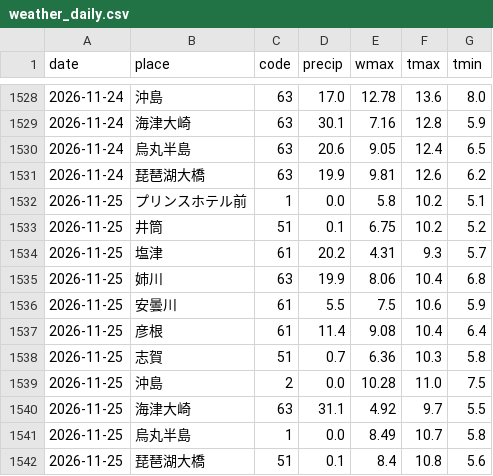
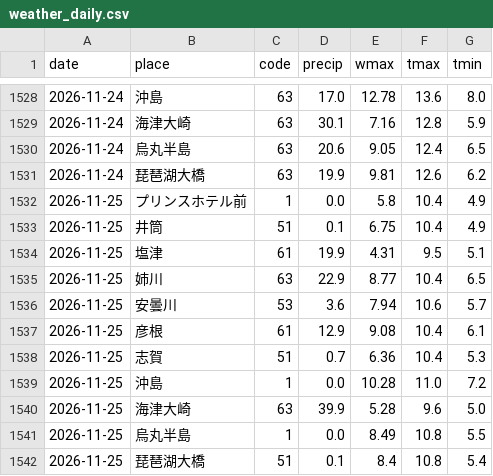
Before and after one commit to biwafishing/biwako-opendata, a CSV file: data/weather_daily.csv, drawn as a sheet; only a part is shown, gaps mark what is left out.

```diff
--- a/data/weather_daily.csv
+++ b/data/weather_daily.csv
@@ -1531,12 +1531,12 @@ date,place,code,precip,wmax,tmax,tmin
 2026-11-24,琵琶湖大橋,63,19.9,9.81,12.6,6.2
-2026-11-25,プリンスホテル前,1,0.0,5.8,10.2,5.1
-2026-11-25,井筒,51,0.1,6.75,10.2,5.2
-2026-11-25,塩津,61,20.2,4.31,9.3,5.7
-2026-11-25,姉川,63,19.9,8.06,10.4,6.8
-2026-11-25,安曇川,61,5.5,7.5,10.6,5.9
-2026-11-25,彦根,61,11.4,9.08,10.4,6.4
-2026-11-25,志賀,51,0.7,6.36,10.3,5.8
-2026-11-25,沖島,2,0.0,10.28,11.0,7.5
-2026-11-25,海津大崎,63,31.1,4.92,9.7,5.5
-2026-11-25,烏丸半島,1,0.0,8.49,10.7,5.8
-2026-11-25,琵琶湖大橋,51,0.1,8.4,10.8,5.6
+2026-11-25,プリンスホテル前,1,0.0,5.8,10.4,4.9
+2026-11-25,井筒,51,0.1,6.75,10.4,4.9
+2026-11-25,塩津,61,19.9,4.31,9.5,5.1
+2026-11-25,姉川,63,22.9,8.77,10.4,6.5
+2026-11-25,安曇川,53,3.6,7.94,10.6,5.7
+2026-11-25,彦根,61,12.9,9.08,10.4,6.1
+2026-11-25,志賀,51,0.7,6.36,10.4,5.3
+2026-11-25,沖島,1,0.0,10.28,11.0,7.2
+2026-11-25,海津大崎,63,39.9,5.28,9.6,5.0
+2026-11-25,烏丸半島,1,0.0,8.49,10.8,5.5
+2026-11-25,琵琶湖大橋,51,0.1,8.4,10.8,5.4
```
Also changed, not shown: data/observations.csv, data/rivers.csv, 5 other files.
